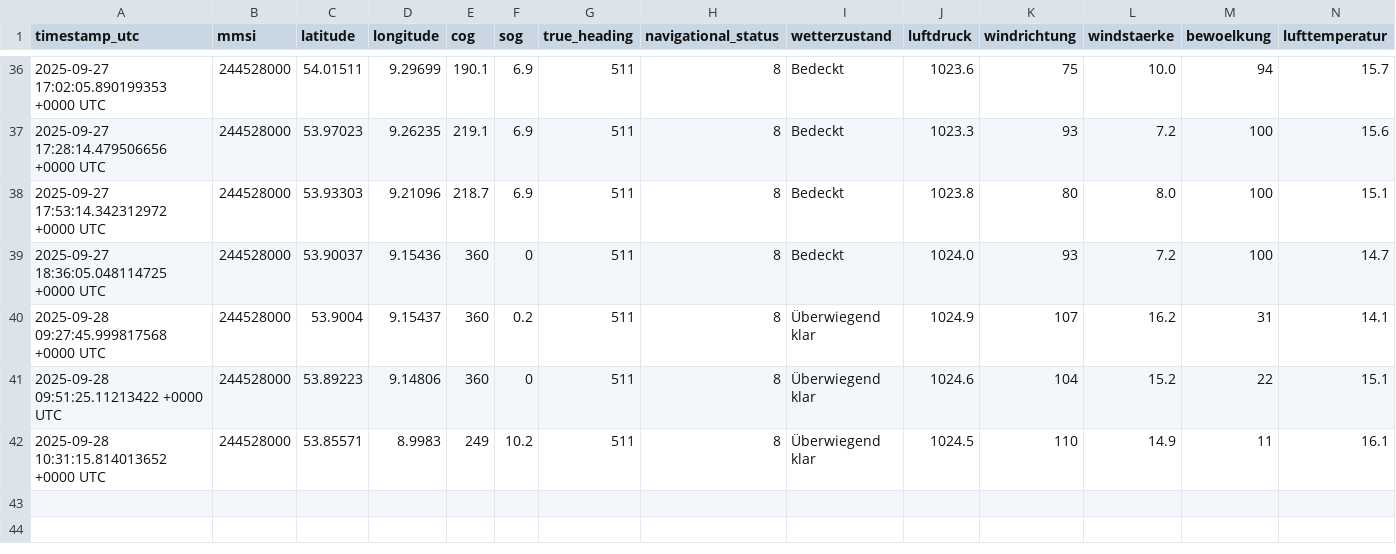
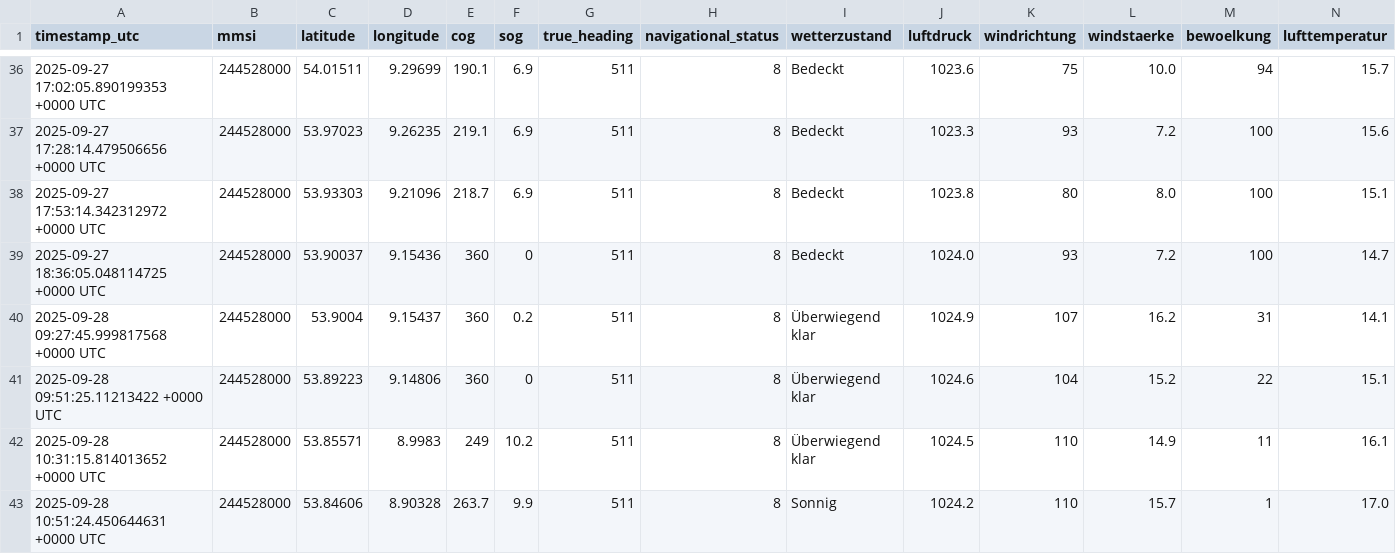
Before and after one commit to davidoesch/shiptracker, a CSV file: ais_position_reports.csv, drawn as a sheet; only a part is shown, gaps mark what is left out; rows hold the shown columns only; the diff names each change by its address in the sheet, - before the commit and + after, or states it on an @@ line.

```diff
--- a/ais_position_reports.csv
+++ b/ais_position_reports.csv
+row 43: 2025-09-28 10:51:24.450644631 +0000 UTC | 244528000 | 53.84606 | 8.90328 | 263.7 | 9.9 | 511 | 8 | Sonnig | 1024.2 | 110 | 15.7 | 1 | 17.0
```
Also changed, not shown: 2 other files.
